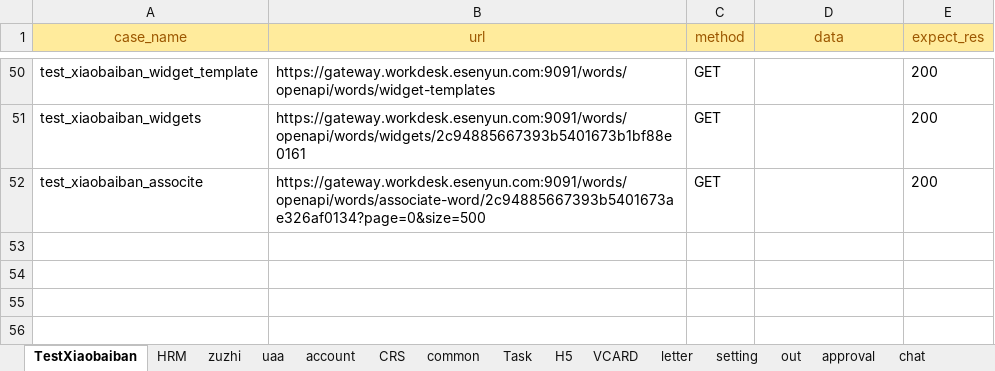
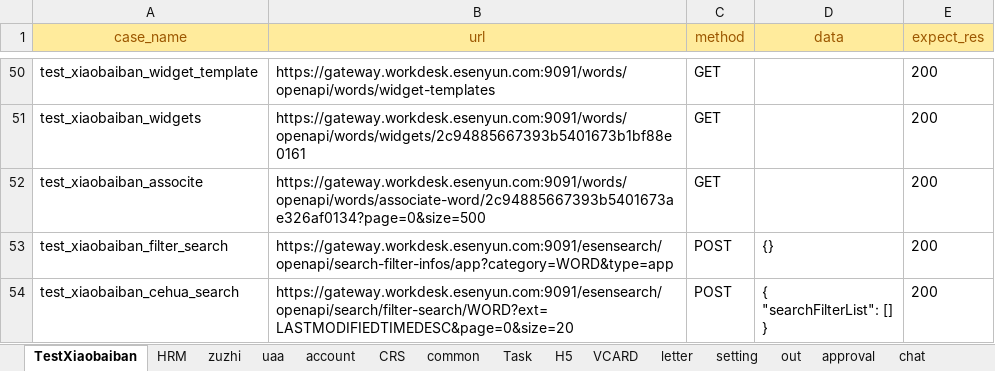
Before and after one commit to caoruihua/jiekou_yituanma, an Excel workbook: data/test_user_data.xlsx, sheet TestXiaobaiban, drawn as a sheet; only a part is shown, gaps mark what is left out; values as stored, in another font and other column widths than the file's, no borders; ↵ is a line break in a cell; the diff names each change by its address in the sheet, - before the commit and + after, or states it on an @@ line.

```diff
--- a/data/test_user_data.xlsx (sheet TestXiaobaiban)
+++ b/data/test_user_data.xlsx (sheet TestXiaobaiban)
+row 53: test_xiaobaiban_filter_search | https://gateway.workdesk.esenyun.com:9091/esensearch/openapi/search-filter-infos/app?category=WORD&type=app | POST | {} | 200
+row 54: test_xiaobaiban_cehua_search | https://gateway.workdesk.esenyun.com:9091/esensearch/openapi/search/filter-search/WORD?ext=LASTMODIFIEDTIMEDESC&page=0&size=20 | POST | { ↵ "searchFilterList": [] ↵ } | 200
```
Also changed, not shown: sheet H5, 2 other files.
